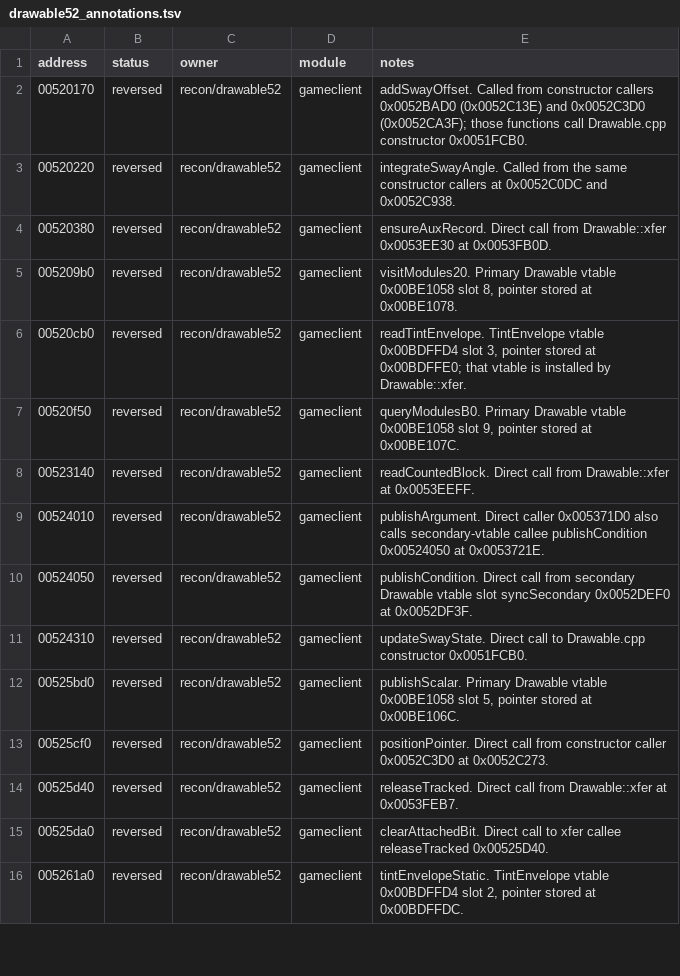
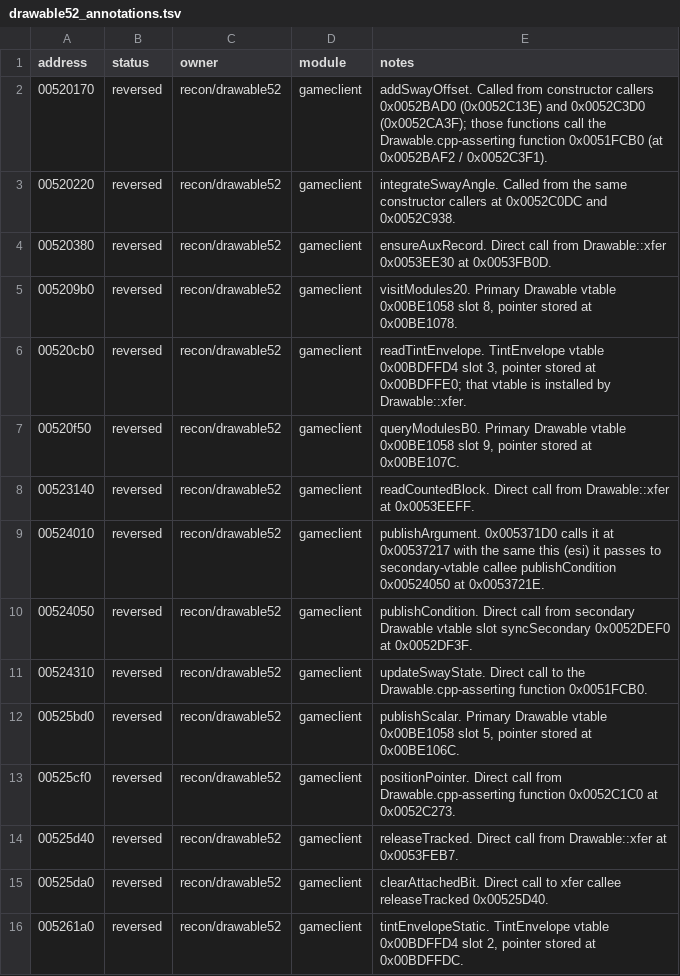
Before and after one commit to HolyCaonima/reaRa3, a TSV file: Ra3Source/docs/analysis/ra3_1.0/drawable52_annotations.tsv, drawn as a sheet; only a part is shown.

```diff
--- a/Ra3Source/docs/analysis/ra3_1.0/drawable52_annotations.tsv
+++ b/Ra3Source/docs/analysis/ra3_1.0/drawable52_annotations.tsv
@@ -1,3 +1,3 @@
 address	status	owner	module	notes
-00520170	reversed	recon/drawable52	gameclient	addSwayOffset. Called from constructor callers 0x0052BAD0 (0x0052C13E) and 0x0052C3D0 (0x0052CA3F); those functions call Drawable.cpp constructor 0x0051FCB0.
+00520170	reversed	recon/drawable52	gameclient	addSwayOffset. Called from constructor callers 0x0052BAD0 (0x0052C13E) and 0x0052C3D0 (0x0052CA3F); those functions call the Drawable.cpp-asserting function 0x0051FCB0 (at 0x0052BAF2 / 0x0052C3F1).
 00520220	reversed	recon/drawable52	gameclient	integrateSwayAngle. Called from the same constructor callers at 0x0052C0DC and 0x0052C938.
@@ -8,7 +8,7 @@ address	status	owner	module	notes
 00523140	reversed	recon/drawable52	gameclient	readCountedBlock. Direct call from Drawable::xfer at 0x0053EEFF.
-00524010	reversed	recon/drawable52	gameclient	publishArgument. Direct caller 0x005371D0 also calls secondary-vtable callee publishCondition 0x00524050 at 0x0053721E.
+00524010	reversed	recon/drawable52	gameclient	publishArgument. 0x005371D0 calls it at 0x00537217 with the same this (esi) it passes to secondary-vtable callee publishCondition 0x00524050 at 0x0053721E.
 00524050	reversed	recon/drawable52	gameclient	publishCondition. Direct call from secondary Drawable vtable slot syncSecondary 0x0052DEF0 at 0x0052DF3F.
-00524310	reversed	recon/drawable52	gameclient	updateSwayState. Direct call to Drawable.cpp constructor 0x0051FCB0.
+00524310	reversed	recon/drawable52	gameclient	updateSwayState. Direct call to the Drawable.cpp-asserting function 0x0051FCB0.
 00525bd0	reversed	recon/drawable52	gameclient	publishScalar. Primary Drawable vtable 0x00BE1058 slot 5, pointer stored at 0x00BE106C.
-00525cf0	reversed	recon/drawable52	gameclient	positionPointer. Direct call from constructor caller 0x0052C3D0 at 0x0052C273.
+00525cf0	reversed	recon/drawable52	gameclient	positionPointer. Direct call from Drawable.cpp-asserting function 0x0052C1C0 at 0x0052C273.
 00525d40	reversed	recon/drawable52	gameclient	releaseTracked. Direct call from Drawable::xfer at 0x0053FEB7.
```
Also changed, not shown: 2 other files.
